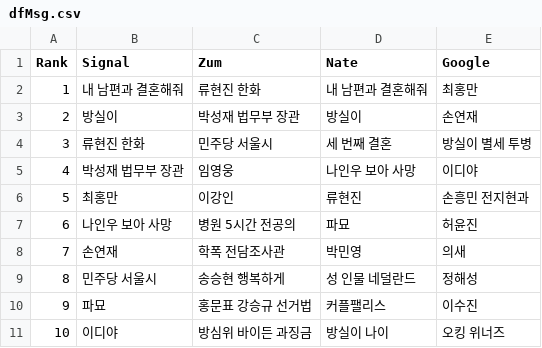
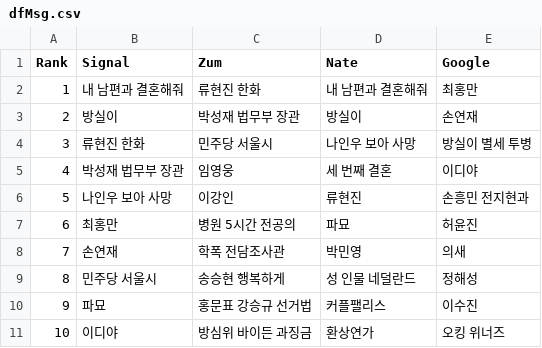
Before and after one commit to TrackerIssues/0301_TeleCollectData, a CSV file: dfMsg.csv, drawn as a sheet.

```diff
--- a/dfMsg.csv
+++ b/dfMsg.csv
@@ -3,6 +3,6 @@ Rank,Signal,Zum,Nate,Google
 2,방실이,박성재 법무부 장관,방실이,손연재
-3,류현진 한화,민주당 서울시,세 번째 결혼,방실이 별세 투병
-4,박성재 법무부 장관,임영웅,나인우 보아 사망,이디야
-5,최홍만,이강인,류현진,손흥민 전지현과
-6,나인우 보아 사망,병원 5시간 전공의,파묘,허윤진
+3,류현진 한화,민주당 서울시,나인우 보아 사망,방실이 별세 투병
+4,박성재 법무부 장관,임영웅,세 번째 결혼,이디야
+5,나인우 보아 사망,이강인,류현진,손흥민 전지현과
+6,최홍만,병원 5시간 전공의,파묘,허윤진
 7,손연재,학폭 전담조사관,박민영,의새
@@ -10,2 +10,2 @@ Rank,Signal,Zum,Nate,Google
 9,파묘,홍문표 강승규 선거법,커플팰리스,이수진
-10,이디야,방심위 바이든 과징금,방실이 나이,오킹 위너즈
+10,이디야,방심위 바이든 과징금,환상연가,오킹 위너즈
```
Also changed, not shown: dfKeyWord.csv.
